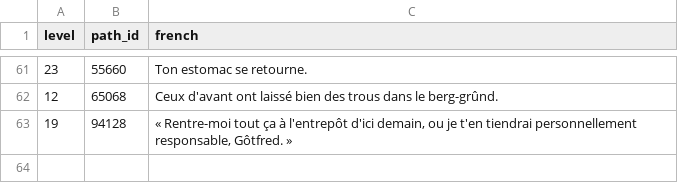
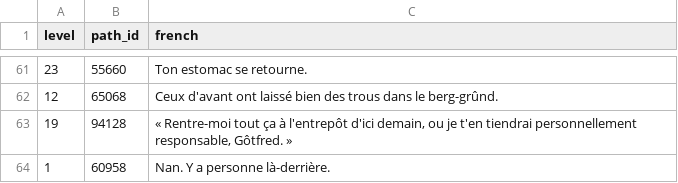
Before and after one commit to KamelAkar/esoteric-ebb-fr, a TSV file: translations/_ambient_fr_done.tsv, drawn as a sheet; only a part is shown, gaps mark what is left out.

Commit message:
Vérif exhaustive des 25 levels : 260 popups d'ambiance scannés, 0 anglais restant (dernière ligne 'Nope. Ain't no people' traduite). Les 4 'Gah !' sont des interjections gardées telles quelles

```diff
--- a/translations/_ambient_fr_done.tsv
+++ b/translations/_ambient_fr_done.tsv
@@ -63 +63,2 @@ level	path_id	french
 19	94128	« Rentre-moi tout ça à l'entrepôt d'ici demain, ou je t'en tiendrai personnellement responsable, Gôtfred. »
+1	60958	Nan. Y a personne là-derrière.
```
